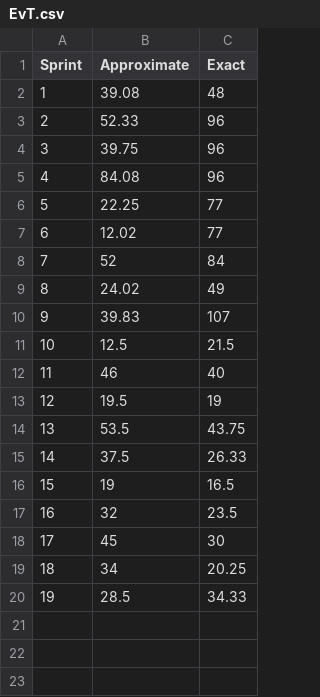
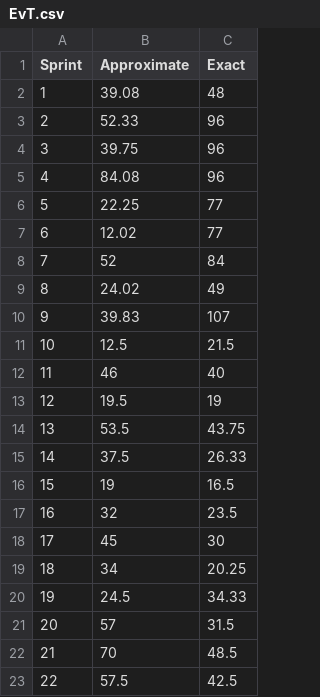
Before and after one commit to SergeJawhari/Percent-Error-Visualization, a CSV file: EvT.csv, drawn as a sheet.

Commit message:
Updated CSV values

```diff
--- a/EvT.csv
+++ b/EvT.csv
@@ -19,2 +19,5 @@ Sprint,Approximate,Exact
 18,34,20.25
-19,28.5,34.33
+19,24.5,34.33
+20,57,31.5
+21,70,48.5
+22,57.5,42.5
```
Also changed, not shown: 1 other file.
